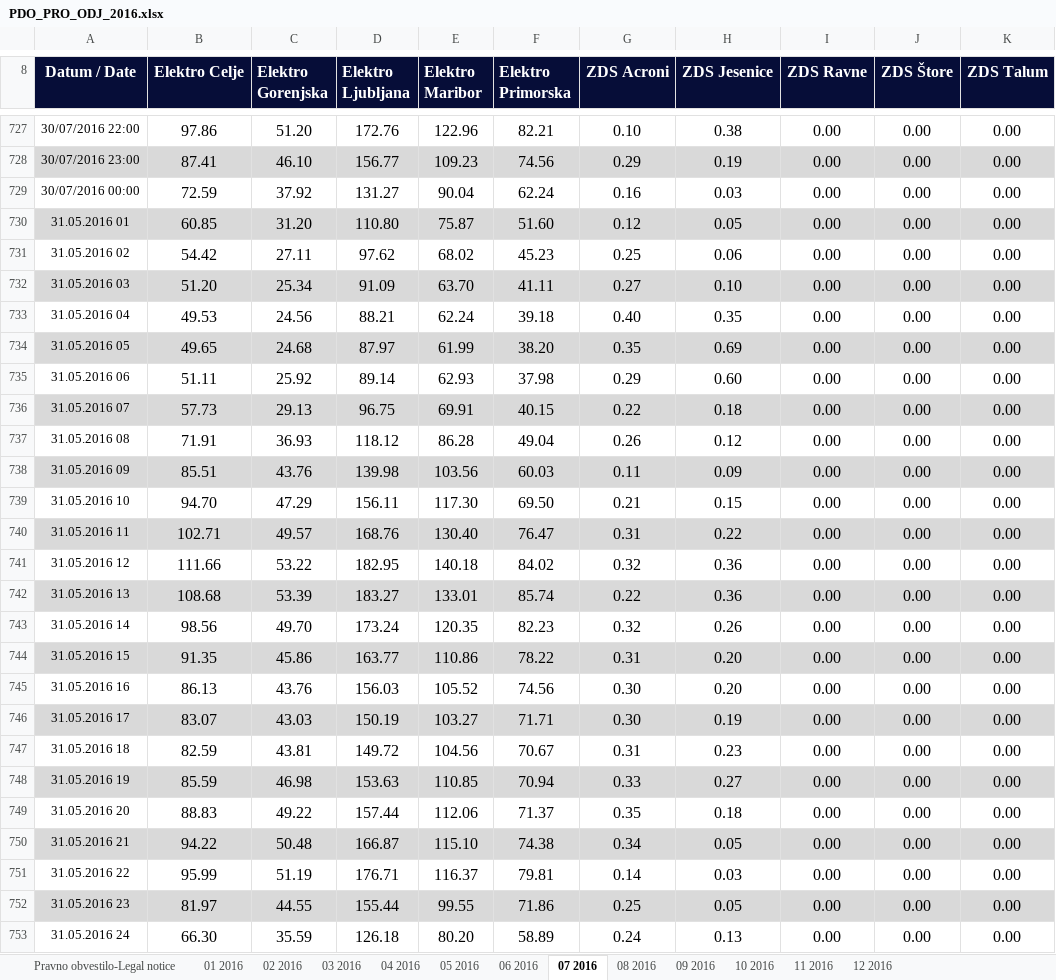
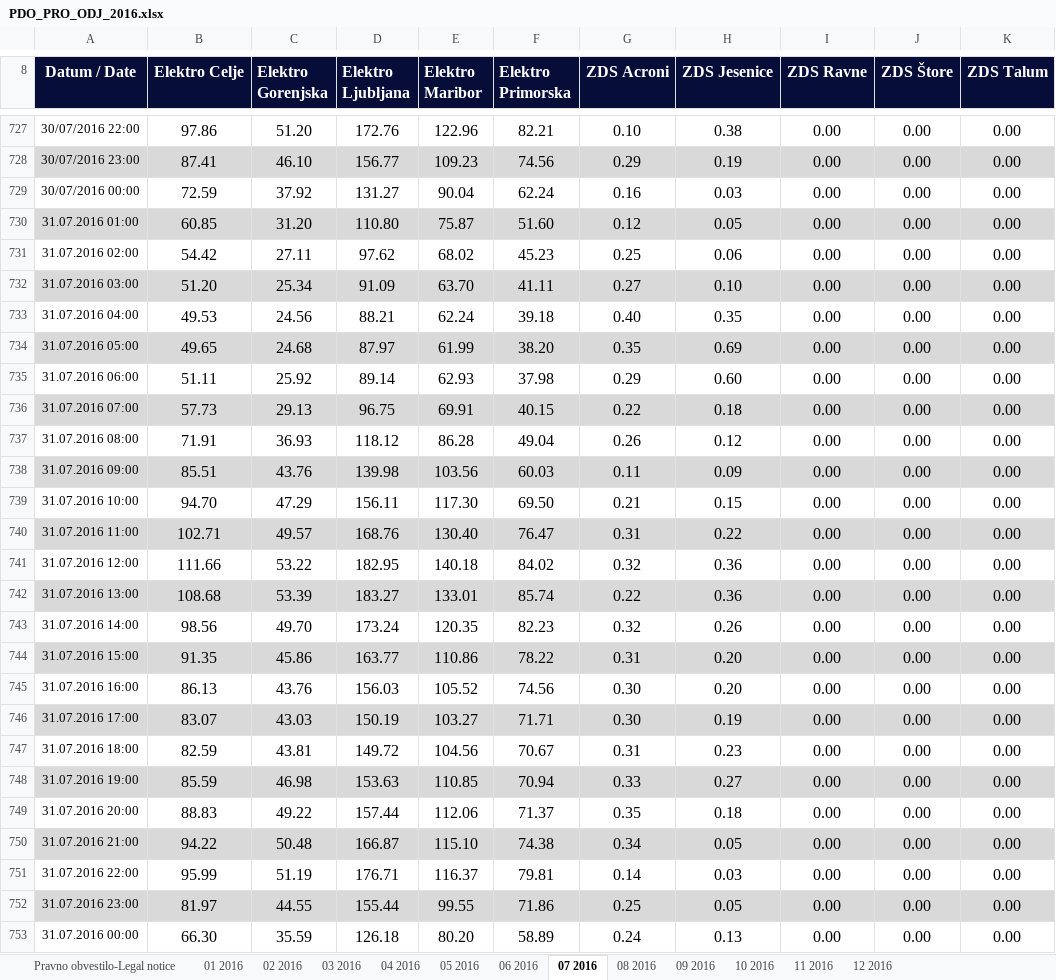
Before and after one commit to TomasRode/napovedovanje-preostalega-odjema, an Excel workbook: data/PDO_PRO_ODJ_2016.xlsx, sheet 07 2016, drawn as a sheet; only a part is shown, gaps mark what is left out; values as stored, in another font and other column widths than the file's, no borders; charts and pictures not drawn; the diff names each change by its address in the sheet, - before the commit and + after, or states it on an @@ line.

Commit message:
read data and first presentation

```diff
--- a/data/PDO_PRO_ODJ_2016.xlsx (sheet 07 2016)
+++ b/data/PDO_PRO_ODJ_2016.xlsx (sheet 07 2016)
-A730 (Datum / Date): 31.05.2016 01
+A730 (Datum / Date): 31.07.2016 01:00
-A731 (Datum / Date): 31.05.2016 02
+A731 (Datum / Date): 31.07.2016 02:00
-A732 (Datum / Date): 31.05.2016 03
+A732 (Datum / Date): 31.07.2016 03:00
-A733 (Datum / Date): 31.05.2016 04
+A733 (Datum / Date): 31.07.2016 04:00
-A734 (Datum / Date): 31.05.2016 05
+A734 (Datum / Date): 31.07.2016 05:00
-A735 (Datum / Date): 31.05.2016 06
+A735 (Datum / Date): 31.07.2016 06:00
-A736 (Datum / Date): 31.05.2016 07
+A736 (Datum / Date): 31.07.2016 07:00
-A737 (Datum / Date): 31.05.2016 08
+A737 (Datum / Date): 31.07.2016 08:00
-A738 (Datum / Date): 31.05.2016 09
+A738 (Datum / Date): 31.07.2016 09:00
-A739 (Datum / Date): 31.05.2016 10
+A739 (Datum / Date): 31.07.2016 10:00
-A740 (Datum / Date): 31.05.2016 11
+A740 (Datum / Date): 31.07.2016 11:00
-A741 (Datum / Date): 31.05.2016 12
+A741 (Datum / Date): 31.07.2016 12:00
-A742 (Datum / Date): 31.05.2016 13
+A742 (Datum / Date): 31.07.2016 13:00
-A743 (Datum / Date): 31.05.2016 14
+A743 (Datum / Date): 31.07.2016 14:00
-A744 (Datum / Date): 31.05.2016 15
+A744 (Datum / Date): 31.07.2016 15:00
-A745 (Datum / Date): 31.05.2016 16
+A745 (Datum / Date): 31.07.2016 16:00
-A746 (Datum / Date): 31.05.2016 17
+A746 (Datum / Date): 31.07.2016 17:00
-A747 (Datum / Date): 31.05.2016 18
+A747 (Datum / Date): 31.07.2016 18:00
-A748 (Datum / Date): 31.05.2016 19
+A748 (Datum / Date): 31.07.2016 19:00
-A749 (Datum / Date): 31.05.2016 20
+A749 (Datum / Date): 31.07.2016 20:00
-A750 (Datum / Date): 31.05.2016 21
+A750 (Datum / Date): 31.07.2016 21:00
-A751 (Datum / Date): 31.05.2016 22
+A751 (Datum / Date): 31.07.2016 22:00
-A752 (Datum / Date): 31.05.2016 23
+A752 (Datum / Date): 31.07.2016 23:00
-A753 (Datum / Date): 31.05.2016 24
+A753 (Datum / Date): 31.07.2016 00:00
```
Also changed, not shown: charts or pictures, data/PDO_PRO_ODJ_2014.xlsx, 6 other files.
